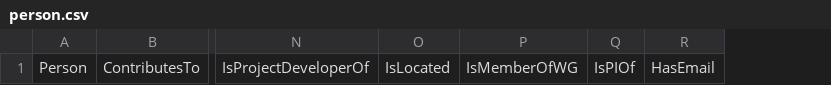
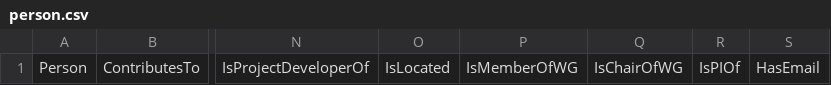
Before and after one commit to KnowledgeCaptureAndDiscovery/EnigmaOntology, a CSV file: enigma_templates/person.csv, drawn as a sheet; only a part is shown, gaps mark what is left out; the diff names each change by its address in the sheet, - before the commit and + after, or states it on an @@ line.

```diff
--- a/enigma_templates/person.csv
+++ b/enigma_templates/person.csv
+column Q, row 1: IsChairOfWG
```
Also changed, not shown: 4 other files.
